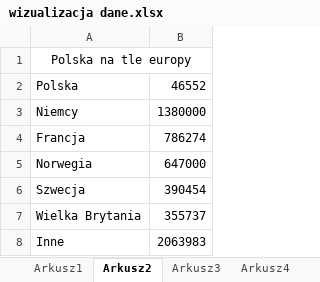
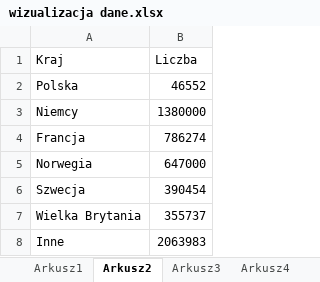
Before and after one commit to KubaPlesniak/Data, an Excel workbook: wizualizacja dane.xlsx, sheet Arkusz2, drawn as a sheet; values as stored, in another font and other column widths than the file's, no borders; removed rows and columns are numbered as before the commit, all else as after; the diff names each change by its address in the sheet, - before the commit and + after, or states it on an @@ line.

```diff
--- a/wizualizacja dane.xlsx (sheet Arkusz2)
+++ b/wizualizacja dane.xlsx (sheet Arkusz2)
-row 1: Polska na tle europy
+row 1: Kraj | Liczba
```
Also changed, not shown: sheet Arkusz1, sheet Arkusz4, sheet Arkusz6, sheet Arkusz3, sheet Arkusz5.
